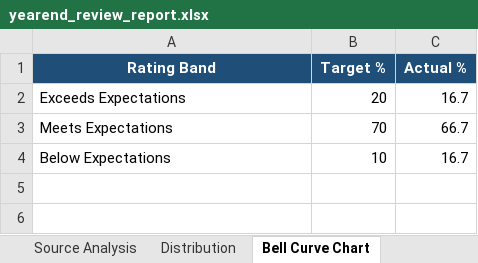
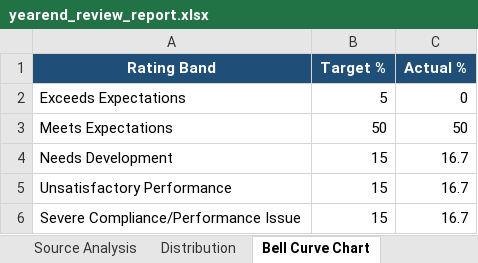
Before and after one commit to nishantmails/GetSuccessAgent, an Excel workbook: output/yearend_review_report.xlsx, sheet Bell Curve Chart, drawn as a sheet; values as stored, in another font and other column widths than the file's, no borders; charts and pictures not drawn; removed rows and columns are numbered as before the commit, all else as after; the diff names each change by its address in the sheet, - before the commit and + after, or states it on an @@ line.

Commit message:
Update review prompt and bell-curve config for 2026 round-table guidelines

```diff
--- a/output/yearend_review_report.xlsx (sheet Bell Curve Chart)
+++ b/output/yearend_review_report.xlsx (sheet Bell Curve Chart)
-B2 (Target %): 20
+B2 (Target %): 5
-C2 (Actual %): 16.7
+C2 (Actual %): 0
-B3 (Target %): 70
+B3 (Target %): 50
-C3 (Actual %): 66.7
+C3 (Actual %): 50
-row 4: Below Expectations | 10 | 16.7
+row 4: Needs Development | 15 | 16.7
+row 5: Unsatisfactory Performance | 15 | 16.7
+row 6: Severe Compliance/Performance Issue | 15 | 16.7
```
Also changed, not shown: sheet Final Ratings, sheet Distribution, charts or pictures, sample_data/feedback_input.xlsx, 5 other files.
